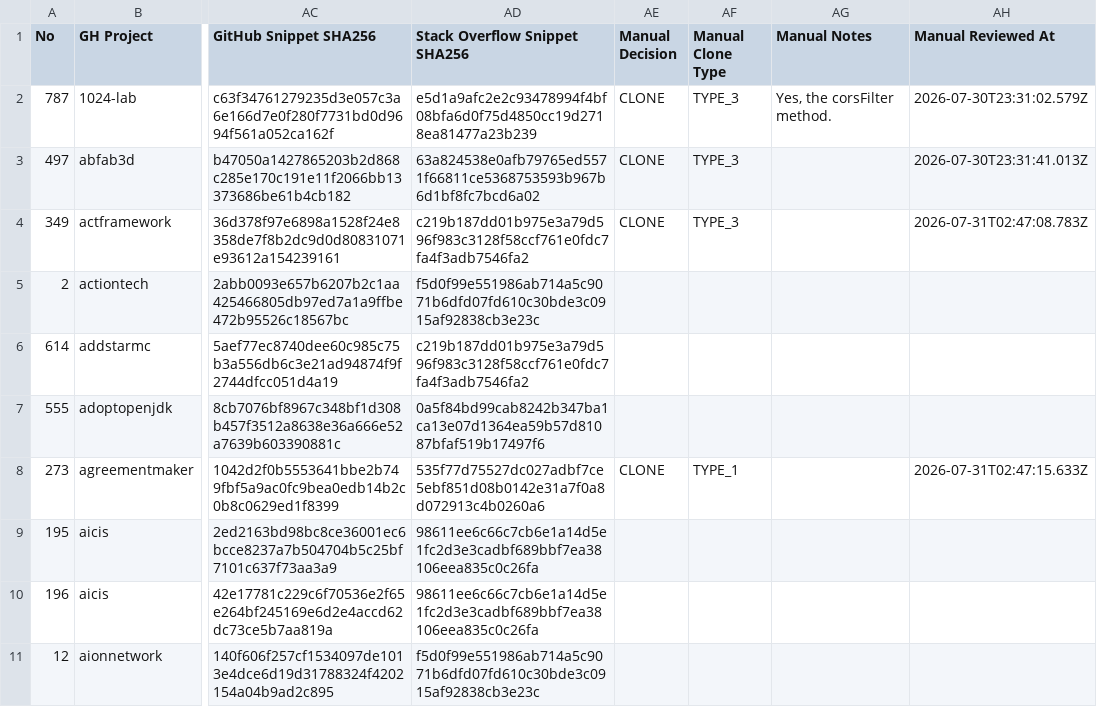
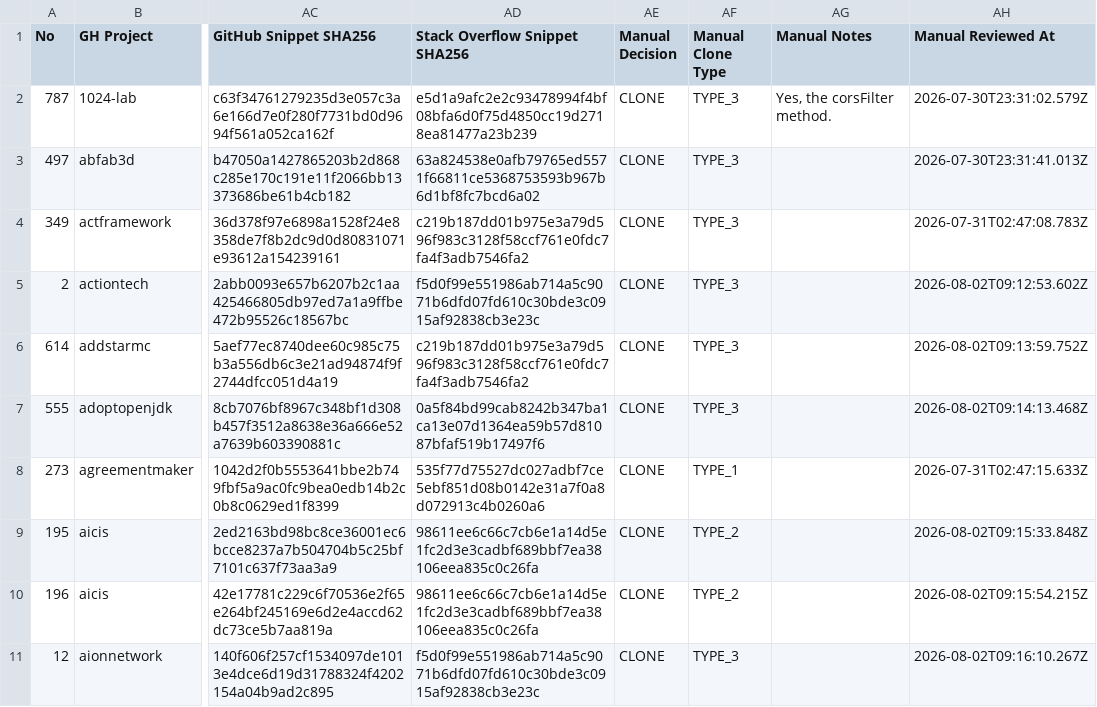
Before and after one commit to cragkhit/so-edit-additional-prs, a CSV file: clone_quality/clone_analysis_results.csv, drawn as a sheet; only a part is shown, gaps mark what is left out; the diff covers the shown part only; the diff names each change by its address in the sheet, - before the commit and + after, or states it on an @@ line.

```diff
--- a/clone_quality/clone_analysis_results.csv
+++ b/clone_quality/clone_analysis_results.csv
-AE5:AE7 (Manual Decision): (empty)
+AE5:AE7 (Manual Decision): CLONE
-AF5:AF7 (Manual Clone Type): (empty)
+AF5:AF7 (Manual Clone Type): TYPE_3
-AH5 (Manual Reviewed At): (empty)
+AH5 (Manual Reviewed At): 2026-08-02T09:12:53.602Z
-AH6 (Manual Reviewed At): (empty)
+AH6 (Manual Reviewed At): 2026-08-02T09:13:59.752Z
-AH7 (Manual Reviewed At): (empty)
+AH7 (Manual Reviewed At): 2026-08-02T09:14:13.468Z
-AE9:AE11 (Manual Decision): (empty)
+AE9:AE11 (Manual Decision): CLONE
-AF9:AF10 (Manual Clone Type): (empty)
+AF9:AF10 (Manual Clone Type): TYPE_2
-AH9 (Manual Reviewed At): (empty)
+AH9 (Manual Reviewed At): 2026-08-02T09:15:33.848Z
-AH10 (Manual Reviewed At): (empty)
+AH10 (Manual Reviewed At): 2026-08-02T09:15:54.215Z
-AF11 (Manual Clone Type): (empty)
+AF11 (Manual Clone Type): TYPE_3
-AH11 (Manual Reviewed At): (empty)
+AH11 (Manual Reviewed At): 2026-08-02T09:16:10.267Z
```
Also changed, not shown: 107 edited cells elsewhere in this file, 6 other files.
